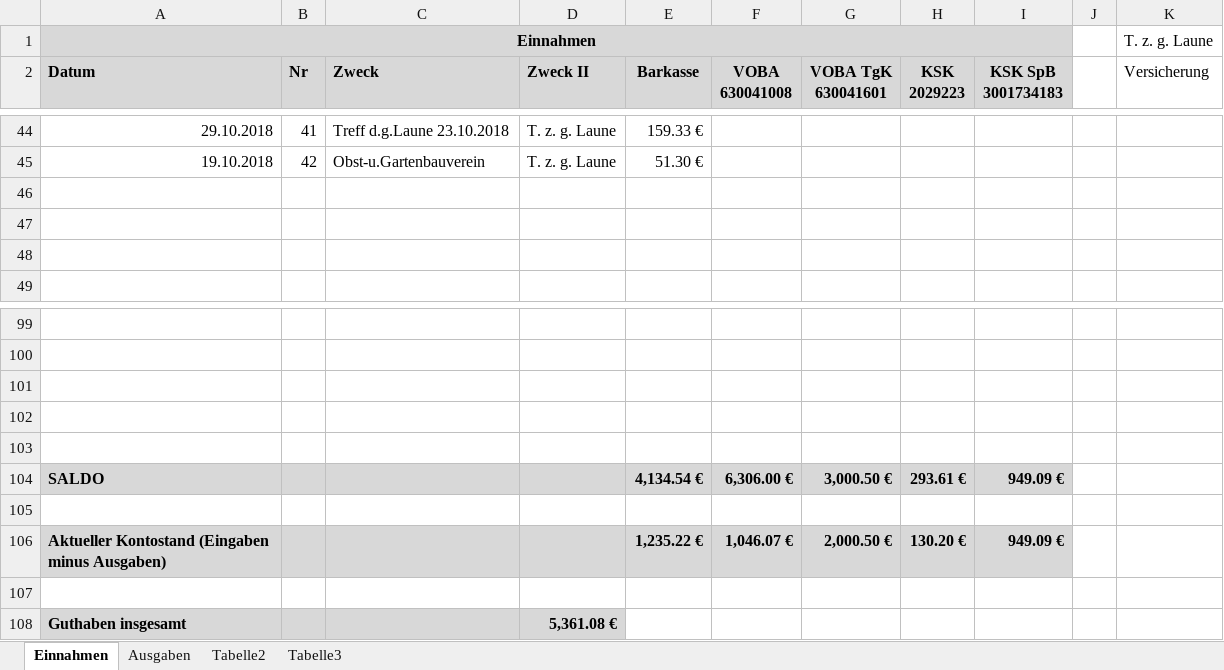
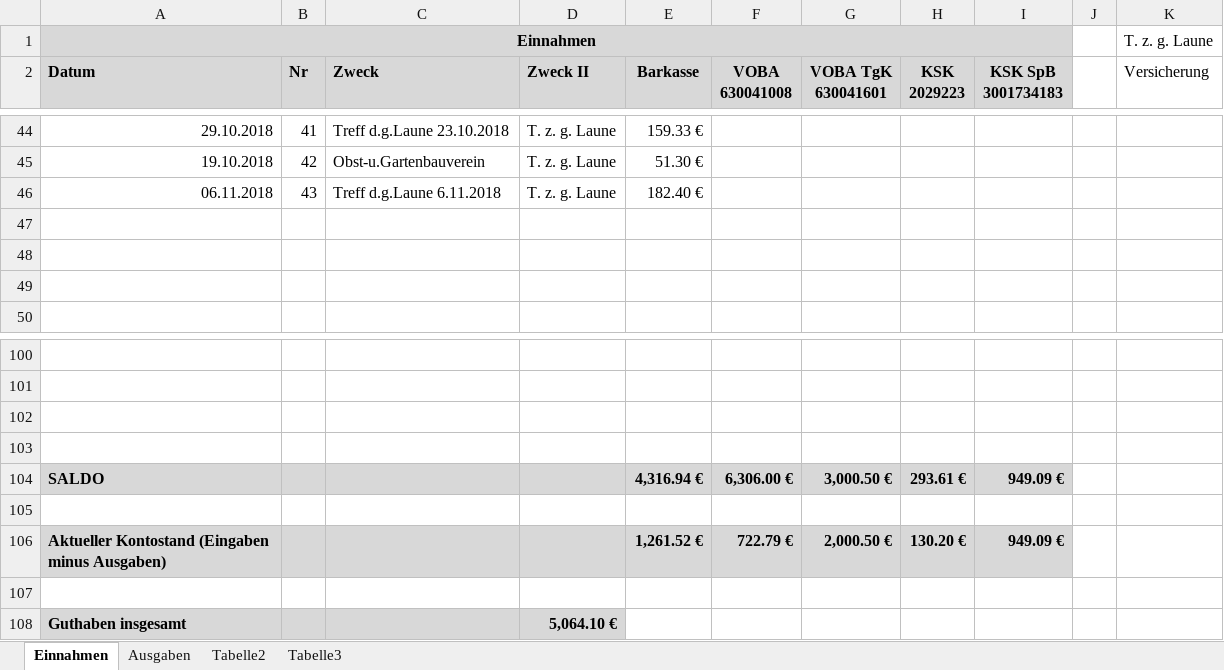
Before and after one commit to bwildner/AWO, an Excel workbook: AWO_Einnahmen_Ausgaben_2018.xlsx, sheet Einnahmen, drawn as a sheet; only a part is shown, gaps mark what is left out; values as stored, in another font and other column widths than the file's, no borders; conditional formats not drawn; removed rows and columns are numbered as before the commit, all else as after; the diff names each change by its address in the sheet, - before the commit and + after, or states it on an @@ line.

```diff
--- a/AWO_Einnahmen_Ausgaben_2018.xlsx (sheet Einnahmen)
+++ b/AWO_Einnahmen_Ausgaben_2018.xlsx (sheet Einnahmen)
+row 46: 06.11.2018 | 43 | Treff d.g.Laune 6.11.2018 | T. z. g. Laune | 182.40 €
+row 104: SALDO |  |  |  | 4,316.94 € | 6,306.00 € | 3,000.50 € | 293.61 € | 949.09 €
-row 104: SALDO |  |  |  | 4,134.54 € | 6,306.00 € | 3,000.50 € | 293.61 € | 949.09 €
+row 106: Aktueller Kontostand (Eingaben minus Ausgaben) |  |  |  | 1,261.52 € | 722.79 € | 2,000.50 € | 130.20 € | 949.09 €
-row 106: Aktueller Kontostand (Eingaben minus Ausgaben) |  |  |  | 1,235.22 € | 1,046.07 € | 2,000.50 € | 130.20 € | 949.09 €
-row 107: (empty)
-D108 (Zweck II): 5,361.08 €
+D108 (Zweck II): 5,064.10 €
```
Also changed, not shown: sheet Ausgaben.
